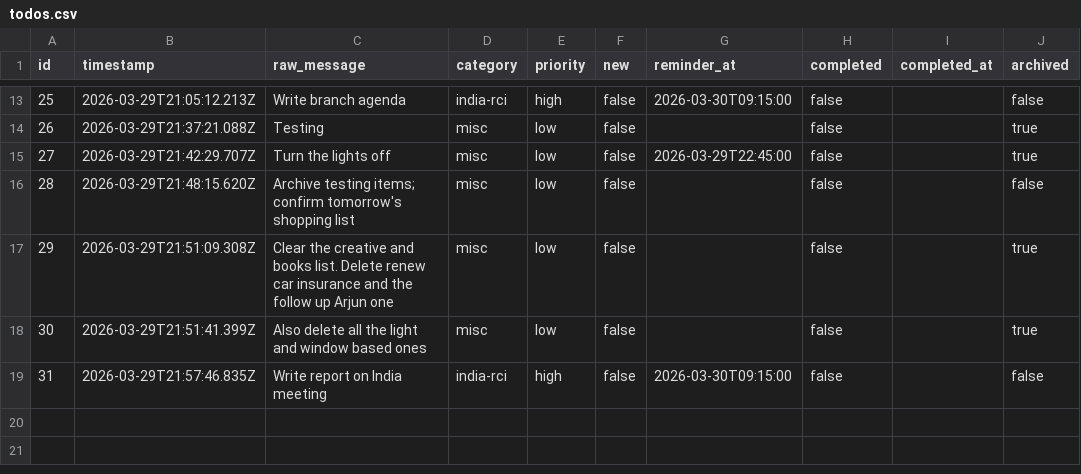
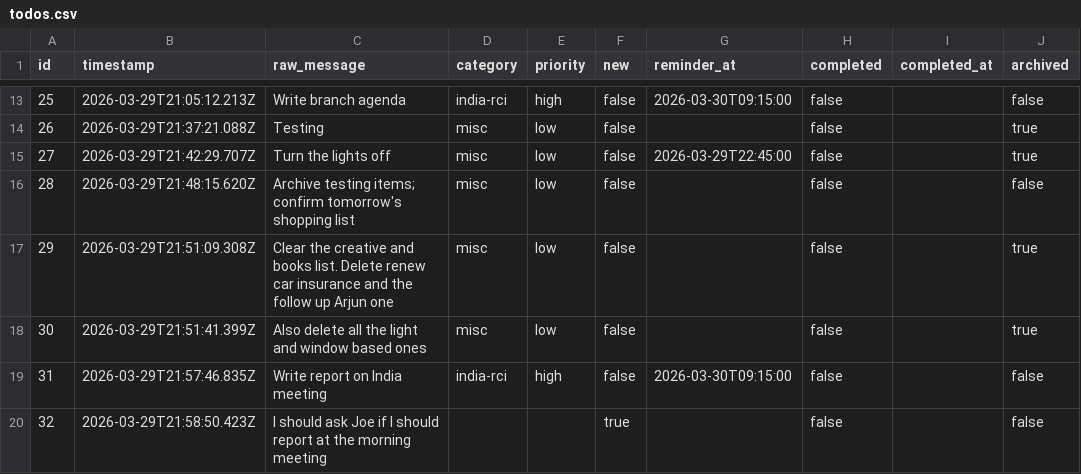
Before and after one commit to ChilliByte/stream-todo, a CSV file: todos.csv, drawn as a sheet; only a part is shown, gaps mark what is left out.

Commit message:
add: I should ask Joe if I should report at t

```diff
--- a/todos.csv
+++ b/todos.csv
@@ -19 +19,2 @@
 "31","2026-03-29T21:57:46.835Z","Write report on India meeting","india-rci","high","false","2026-03-30T09:15:00","false","","false"
+"32","2026-03-29T21:58:50.423Z","I should ask Joe if I should report at the morning meeting","","","true","","false","","false"
```
